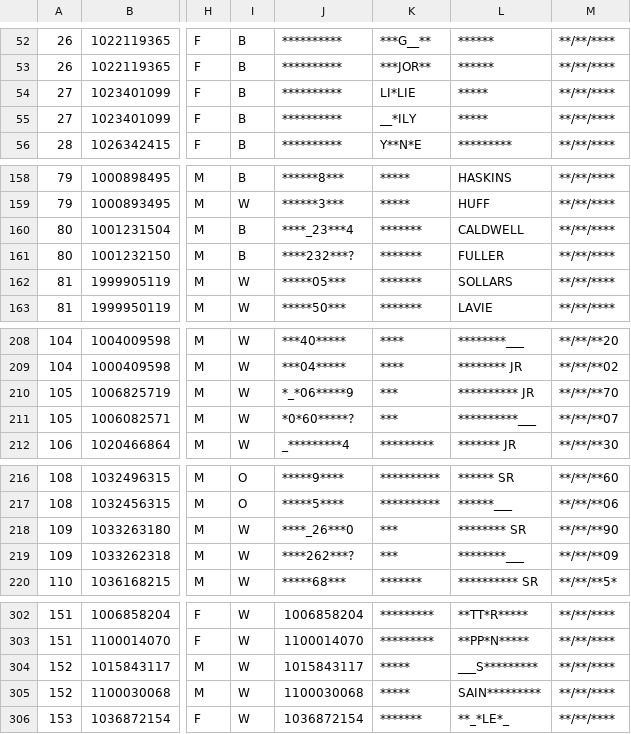
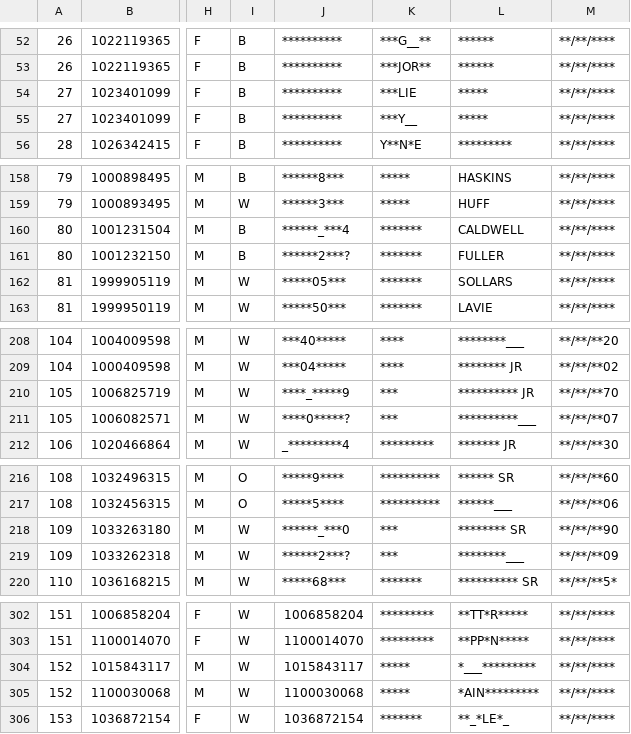
Before and after one commit to hwangtamu/userstudy, a CSV file: public/data/output.csv, drawn as a sheet; only a part is shown, gaps mark what is left out; the diff covers the shown part only; the diff names each change by its address in the sheet, - before the commit and + after, or states it on an @@ line.

Commit message:
release v2 data

```diff
--- a/public/data/output.csv
+++ b/public/data/output.csv
-K54: LI*LIE
+K54: ***LIE
-K55: __*ILY
+K55: ***Y__
-J160: ****_23***4
+J160: ******_***4
-J161: ****232***?
+J161: ******2***?
-J210: *_*06*****9
+J210: ****_*****9
-J211: *0*60*****?
+J211: ****0*****?
-J218: ****_26***0
+J218: ******_***0
-J219: ****262***?
+J219: ******2***?
-L304: ___S*********
+L304: *___*********
-L305: SAIN*********
+L305: *AIN*********
```
Also changed, not shown: 3 edited cells elsewhere in this file, public/data/sample_02.csv, public/data/sample_04.csv, 12 other files.
